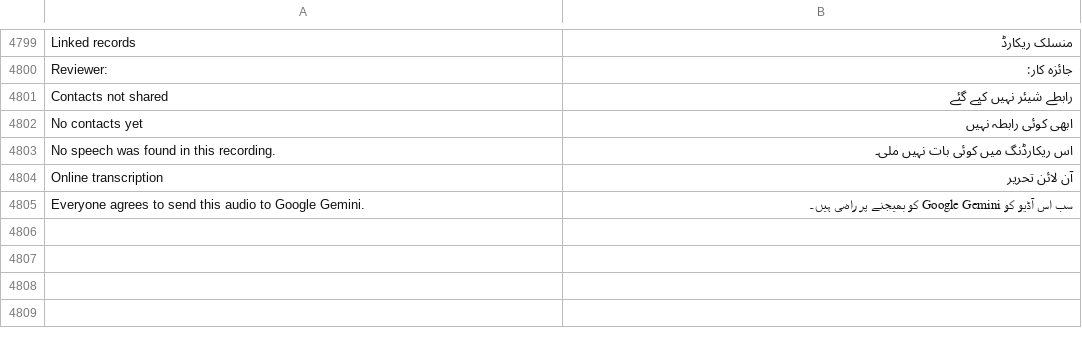
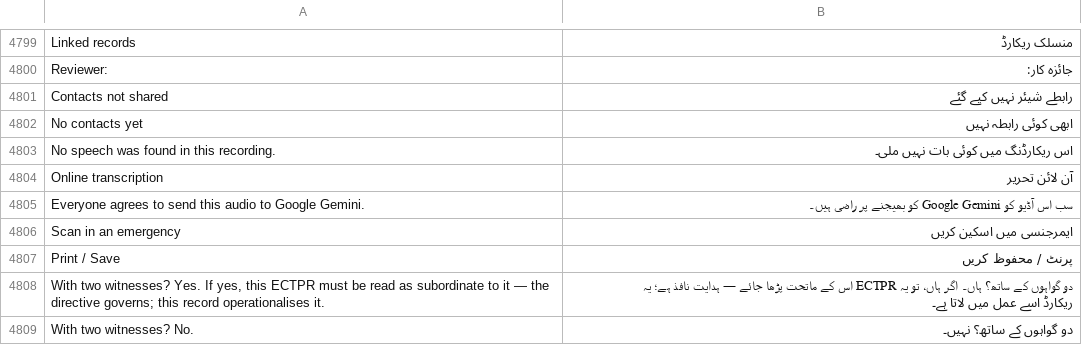
Before and after one commit to basithladdu/healthathon, a TSV file: android/app/src/main/resources/i18n/ur.tsv, drawn as a sheet; only a part is shown, gaps mark what is left out.

```diff
--- a/android/app/src/main/resources/i18n/ur.tsv
+++ b/android/app/src/main/resources/i18n/ur.tsv
@@ -4805 +4805,5 @@ Online transcription	آن لائن تحریر
 Everyone agrees to send this audio to Google Gemini.	سب اس آڈیو کو Google Gemini کو بھیجنے پر راضی ہیں۔
+Scan in an emergency	ایمرجنسی میں اسکین کریں
+Print / Save	پرنٹ / محفوظ کریں
+With two witnesses? Yes. If yes, this ECTPR must be read as subordinate to it — the directive governs; this record operationalises it.	دو گواہوں کے ساتھ؟ ہاں۔ اگر ہاں، تو یہ ECTPR اس کے ماتحت پڑھا جائے — ہدایت نافذ ہے؛ یہ ریکارڈ اسے عمل میں لاتا ہے۔
+With two witnesses? No.	دو گواہوں کے ساتھ؟ نہیں۔
```
Also changed, not shown: android/app/src/main/resources/i18n/kn.tsv, android/app/src/main/resources/i18n/te.tsv, 15 other files.
